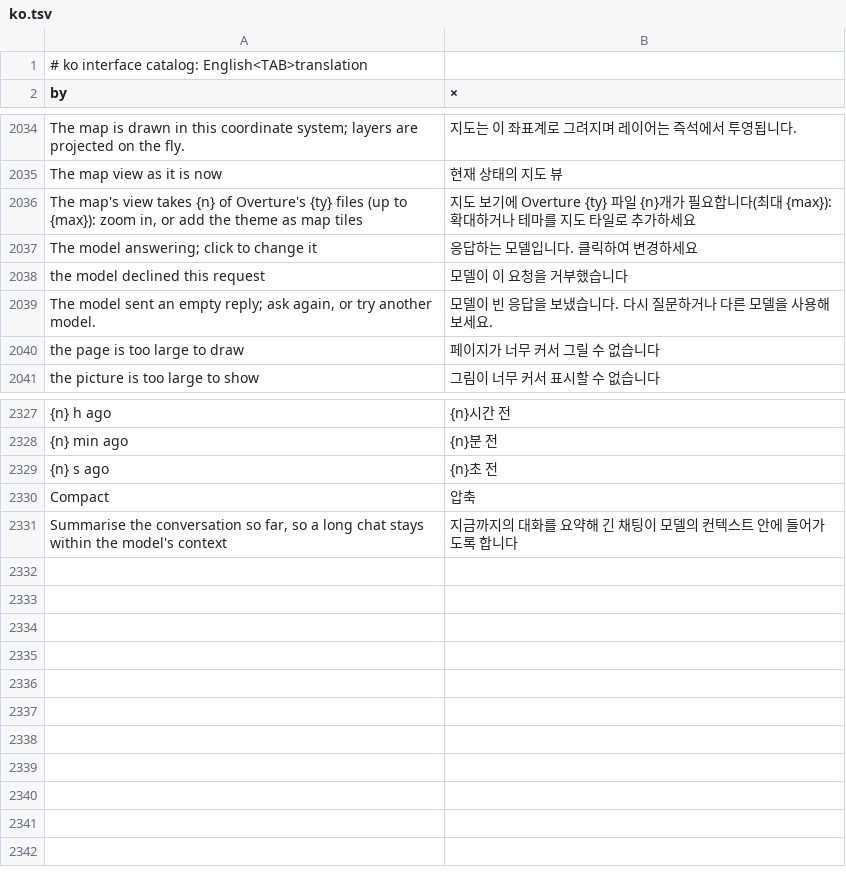
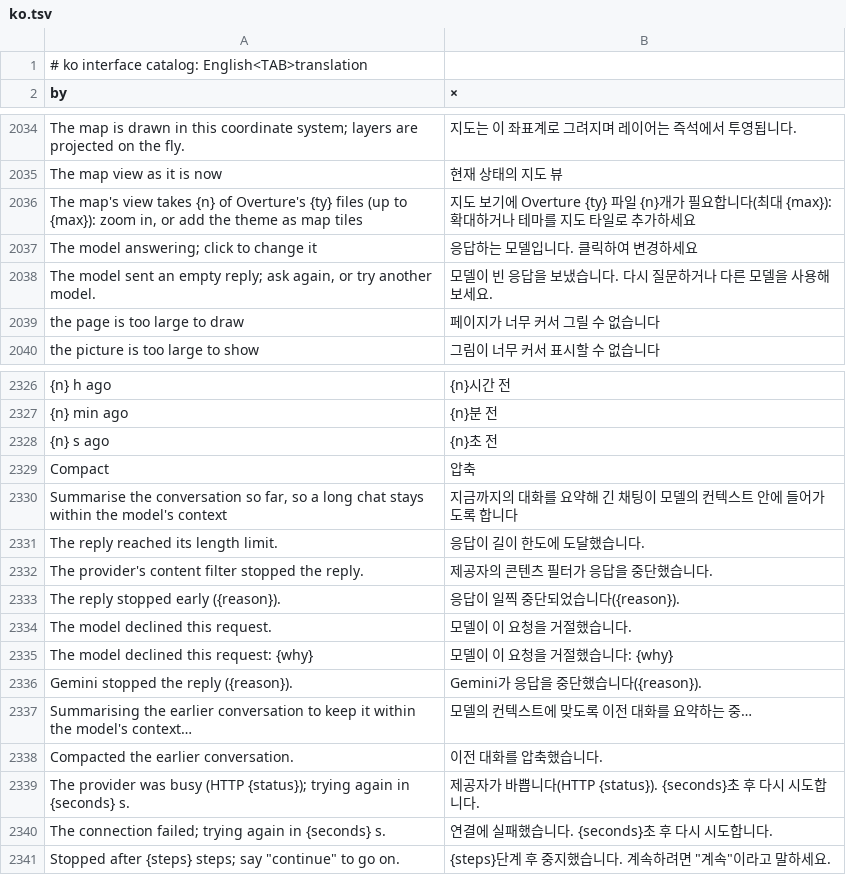
Before and after one commit to gpt-cmdr/RustGIS, a TSV file: crates/ui-egui/src/i18n/ko.tsv, drawn as a sheet; only a part is shown, gaps mark what is left out.

```diff
--- a/crates/ui-egui/src/i18n/ko.tsv
+++ b/crates/ui-egui/src/i18n/ko.tsv
@@ -2037,3 +2037,2 @@ The map's view takes {n} of Overture's {ty} files (up to {max}): zoom in, or add
 The model answering; click to change it	응답하는 모델입니다. 클릭하여 변경하세요
-the model declined this request	모델이 이 요청을 거부했습니다
 The model sent an empty reply; ask again, or try another model.	모델이 빈 응답을 보냈습니다. 다시 질문하거나 다른 모델을 사용해 보세요.
@@ -2331 +2330,12 @@ Compact	압축
 Summarise the conversation so far, so a long chat stays within the model's context	지금까지의 대화를 요약해 긴 채팅이 모델의 컨텍스트 안에 들어가도록 합니다
+The reply reached its length limit.	응답이 길이 한도에 도달했습니다.
+The provider's content filter stopped the reply.	제공자의 콘텐츠 필터가 응답을 중단했습니다.
+The reply stopped early ({reason}).	응답이 일찍 중단되었습니다({reason}).
+The model declined this request.	모델이 이 요청을 거절했습니다.
+The model declined this request: {why}	모델이 이 요청을 거절했습니다: {why}
+Gemini stopped the reply ({reason}).	Gemini가 응답을 중단했습니다({reason}).
+Summarising the earlier conversation to keep it within the model's context…	모델의 컨텍스트에 맞도록 이전 대화를 요약하는 중…
+Compacted the earlier conversation.	이전 대화를 압축했습니다.
+The provider was busy (HTTP {status}); trying again in {seconds} s.	제공자가 바쁩니다(HTTP {status}). {seconds}초 후 다시 시도합니다.
+The connection failed; trying again in {seconds} s.	연결에 실패했습니다. {seconds}초 후 다시 시도합니다.
+Stopped after {steps} steps; say "continue" to go on.	{steps}단계 후 중지했습니다. 계속하려면 "계속"이라고 말하세요.
```
Also changed, not shown: crates/ui-egui/src/i18n/fr.tsv, crates/ui-egui/src/i18n/ja.tsv, 18 other files.
